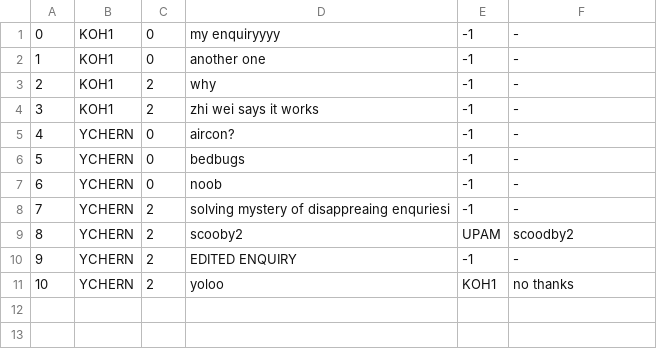
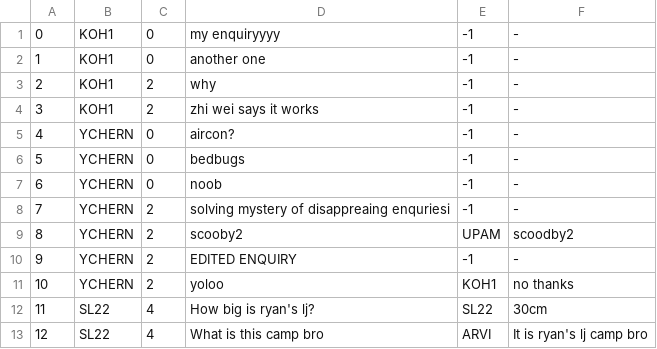
Before and after one commit to tersimdev/java-oop-demo, a CSV file: data/camps/enquiries.csv, drawn as a sheet; the diff names each change by its address in the sheet, - before the commit and + after, or states it on an @@ line.

```diff
--- a/data/camps/enquiries.csv
+++ b/data/camps/enquiries.csv
+row 12: 11 | SL22 | 4 | How big is ryan's lj? | SL22 | 30cm
+row 13: 12 | SL22 | 4 | What is this camp bro | ARVI | It is ryan's lj camp bro
```
Also changed, not shown: data/camps/camps.csv, data/users/students.csv, 5 other files.
